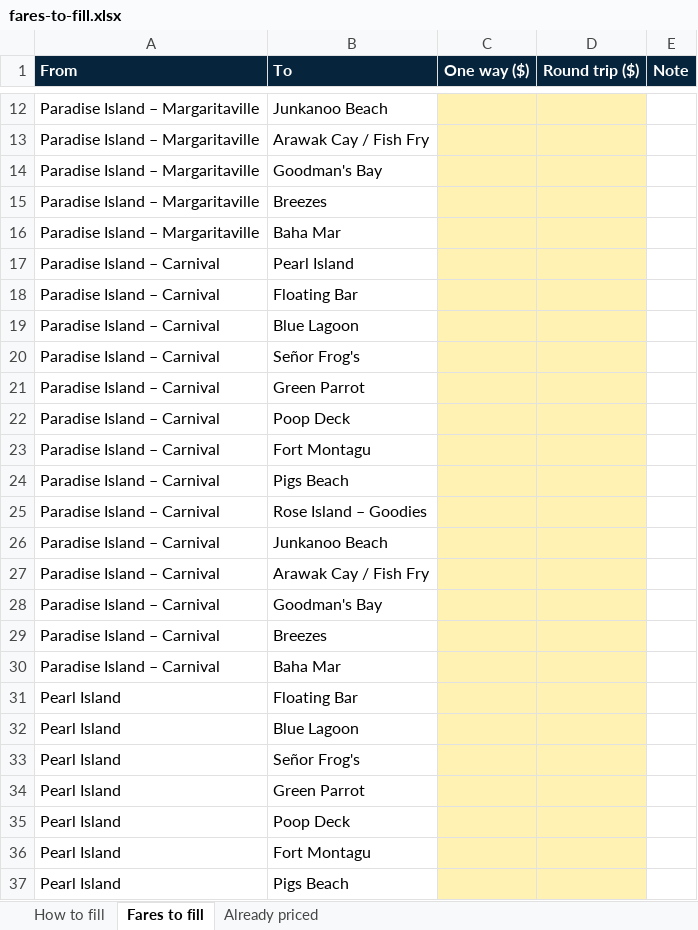
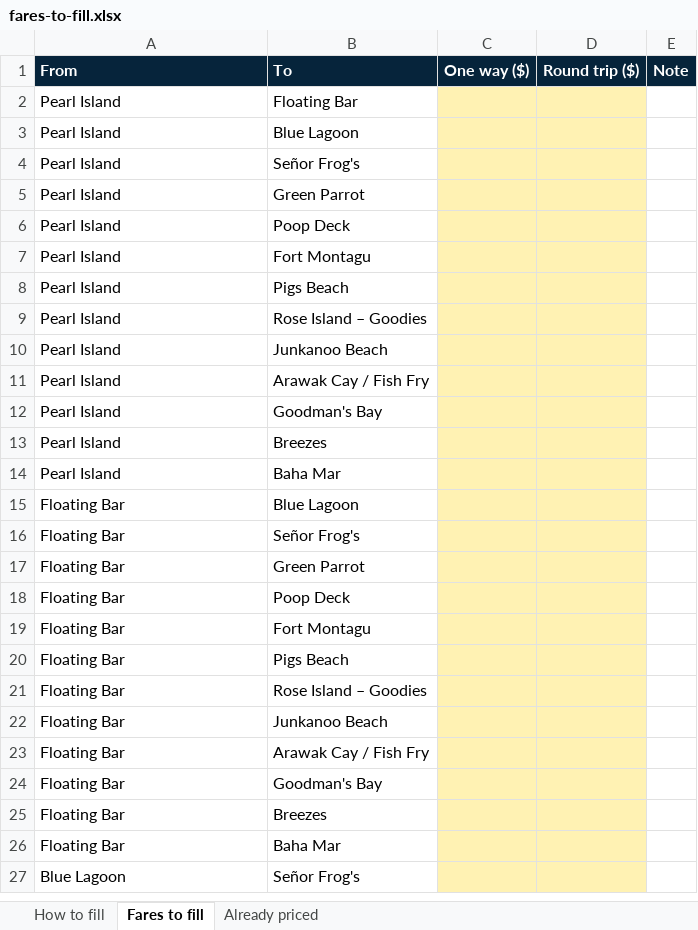
Before and after one commit to capitanjack242/paradise-sea-tours, an Excel workbook: docs/fares-to-fill.xlsx, sheet Fares to fill, drawn as a sheet; only a part is shown, gaps mark what is left out; the shorter side is filled out with more unchanged rows; values as stored, in another font and other column widths than the file's, no borders; the diff covers the shown part only; the diff names each change by its address in the sheet, - before the commit and + after, or states it on an @@ line.

```diff
--- a/docs/fares-to-fill.xlsx (sheet Fares to fill)
+++ b/docs/fares-to-fill.xlsx (sheet Fares to fill)
-row 12: Paradise Island – Margaritaville | Junkanoo Beach
-row 13: Paradise Island – Margaritaville | Arawak Cay / Fish Fry
-row 14: Paradise Island – Margaritaville | Goodman's Bay
-row 15: Paradise Island – Margaritaville | Breezes
-row 16: Paradise Island – Margaritaville | Baha Mar
-row 17: Paradise Island – Carnival | Pearl Island
-row 18: Paradise Island – Carnival | Floating Bar
-row 19: Paradise Island – Carnival | Blue Lagoon
-row 20: Paradise Island – Carnival | Señor Frog's
-row 21: Paradise Island – Carnival | Green Parrot
-row 22: Paradise Island – Carnival | Poop Deck
-row 23: Paradise Island – Carnival | Fort Montagu
-row 24: Paradise Island – Carnival | Pigs Beach
-row 25: Paradise Island – Carnival | Rose Island – Goodies
-row 26: Paradise Island – Carnival | Junkanoo Beach
-row 27: Paradise Island – Carnival | Arawak Cay / Fish Fry
-row 28: Paradise Island – Carnival | Goodman's Bay
-row 29: Paradise Island – Carnival | Breezes
-row 30: Paradise Island – Carnival | Baha Mar
```
Also changed, not shown: 10 removed rows elsewhere in this sheet, sheet Already priced, sheet How to fill, 2 other files.
